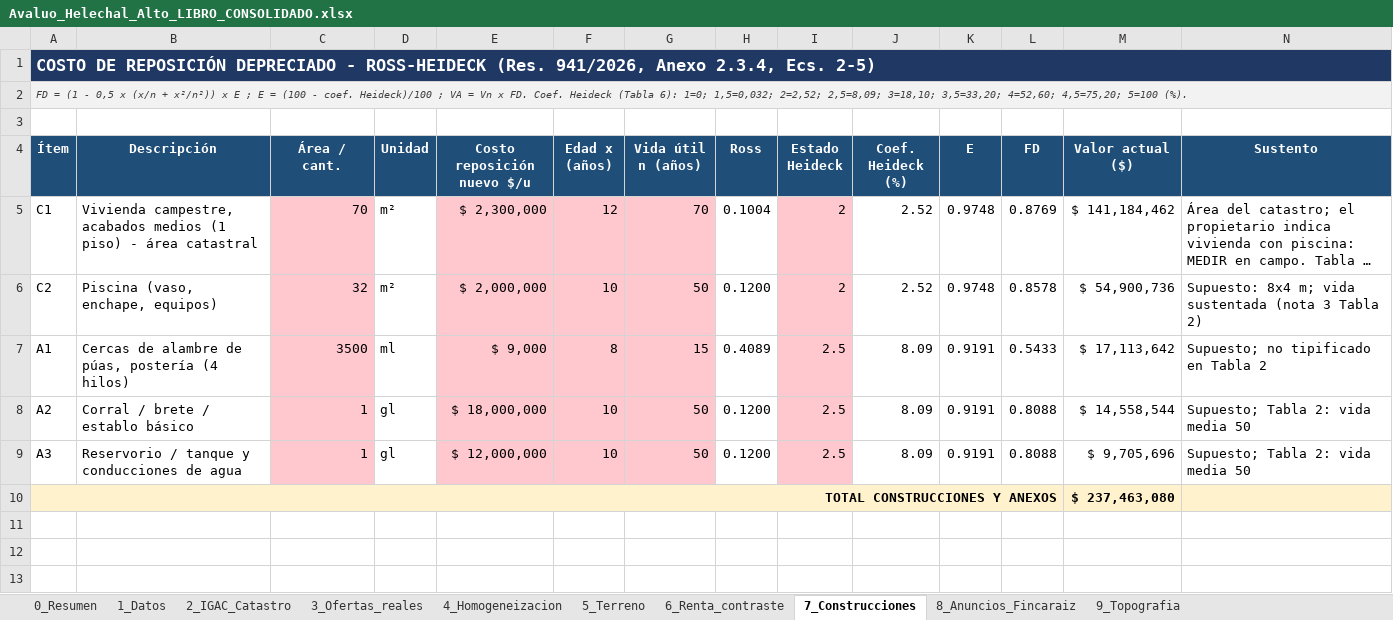
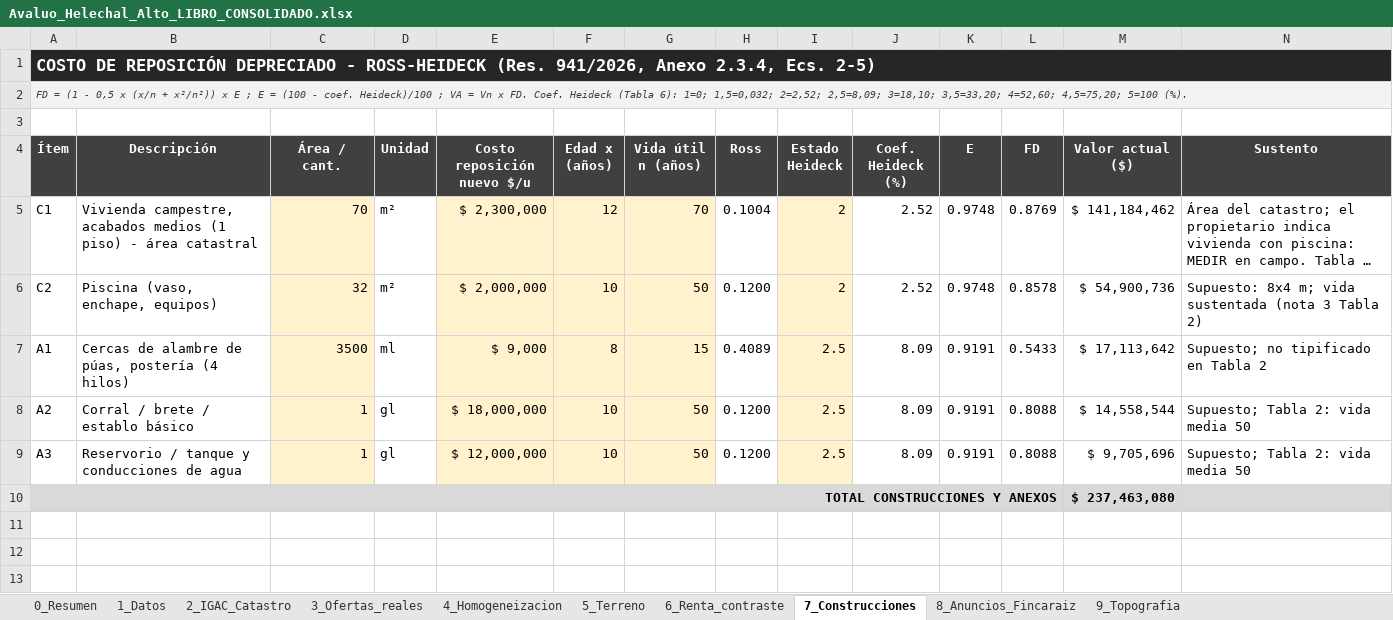
Before and after one commit to mapingenieria/mapingenieria, an Excel workbook: avaluo_helechal/Avaluo_Helechal_Alto_LIBRO_CONSOLIDADO.xlsx, sheet 7_Construcciones, drawn as a sheet; only a part is shown; long unchanged cells end in …; values as stored, in another font and other column widths than the file's, no borders; the diff covers the shown part only; the diff names each change by its address in the sheet, - before the commit and + after, or states it on an @@ line.

```diff
--- a/avaluo_helechal/Avaluo_Helechal_Alto_LIBRO_CONSOLIDADO.xlsx (sheet 7_Construcciones)
+++ b/avaluo_helechal/Avaluo_Helechal_Alto_LIBRO_CONSOLIDADO.xlsx (sheet 7_Construcciones)
-A1:N1 fill: #1F3864
+A1:N1 fill: #262626
-A4:N4 fill: #1F4E78
+A4:N4 fill: #404040
-C5:C9 fill: #FFC7CE
+C5:C9 fill: #FFF2CC
-E5:G9 fill: #FFC7CE
+E5:G9 fill: #FFF2CC
-I5:I9 fill: #FFC7CE
+I5:I9 fill: #FFF2CC
-A10:N10 fill: #FFF2CC
+A10:N10 fill: #D9D9D9
```
Also changed, not shown: cell formats elsewhere in this sheet, sheet 6_Renta_contraste, sheet 5_Terreno, sheet 4_Homogeneizacion, sheet 0_Resumen, sheet 9_Topografia, sheet 3_Ofertas_reales, 3 more sheets, 3 other files.
